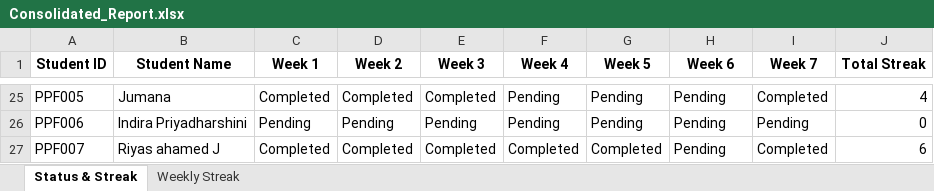
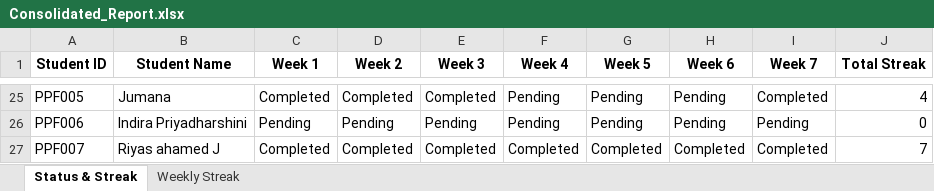
Before and after one commit to NeejaViju/StudentsReport, an Excel workbook: Sample_Task_name/Consolidated_Report.xlsx, sheet Status & Streak, drawn as a sheet; only a part is shown, gaps mark what is left out; values as stored, in another font and other column widths than the file's, no borders; the diff names each change by its address in the sheet, - before the commit and + after, or states it on an @@ line.

Commit message:
reports generated

```diff
--- a/Sample_Task_name/Consolidated_Report.xlsx (sheet Status & Streak)
+++ b/Sample_Task_name/Consolidated_Report.xlsx (sheet Status & Streak)
-H27 (Week 6): Pending
+H27 (Week 6): Completed
-J27 (Total Streak): 6
+J27 (Total Streak): 7
```
Also changed, not shown: sheet Weekly Streak, Reports/Week01_report.xlsx, Reports/Week02_report.xlsx, 9 other files.
